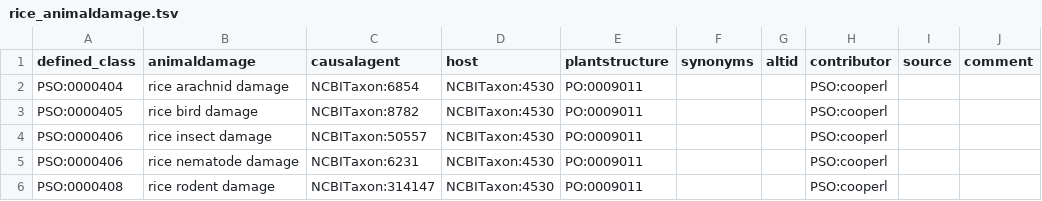
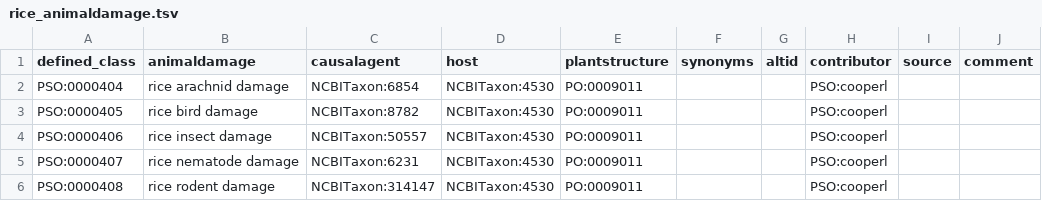
Before and after one commit to Planteome/plant-stress-ontology, a TSV file: src/patterns/data/default/rice_animaldamage.tsv, drawn as a sheet.

```diff
--- a/src/patterns/data/default/rice_animaldamage.tsv
+++ b/src/patterns/data/default/rice_animaldamage.tsv
@@ -4,3 +4,3 @@ PSO:0000405	rice bird damage	NCBITaxon:8782	NCBITaxon:4530	PO:0009011			PSO:coop
 PSO:0000406	rice insect damage	NCBITaxon:50557	NCBITaxon:4530	PO:0009011			PSO:cooperl		
-PSO:0000406	rice nematode damage	NCBITaxon:6231	NCBITaxon:4530	PO:0009011			PSO:cooperl		
+PSO:0000407	rice nematode damage	NCBITaxon:6231	NCBITaxon:4530	PO:0009011			PSO:cooperl		
 PSO:0000408	rice rodent damage	NCBITaxon:314147	NCBITaxon:4530	PO:0009011			PSO:cooperl		
```
Also changed, not shown: 1 other file.
